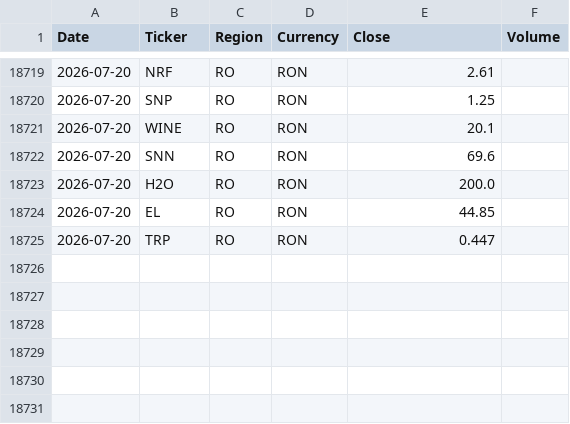
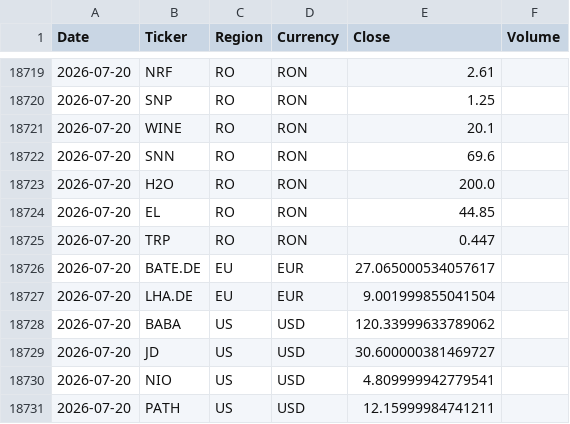
Before and after one commit to drapin22/dp_avb_stock_auto, a CSV file: data/prices_history.csv, drawn as a sheet; only a part is shown, gaps mark what is left out.

Commit message:
Daily prices update (EU + US, Yahoo)

```diff
--- a/data/prices_history.csv
+++ b/data/prices_history.csv
@@ -18725 +18725,7 @@ Date,Ticker,Region,Currency,Close,Volume
 2026-07-20,TRP,RO,RON,0.447,
+2026-07-20,BATE.DE,EU,EUR,27.065000534057617,
+2026-07-20,LHA.DE,EU,EUR,9.001999855041504,
+2026-07-20,BABA,US,USD,120.33999633789062,
+2026-07-20,JD,US,USD,30.600000381469727,
+2026-07-20,NIO,US,USD,4.809999942779541,
+2026-07-20,PATH,US,USD,12.15999984741211,
```
